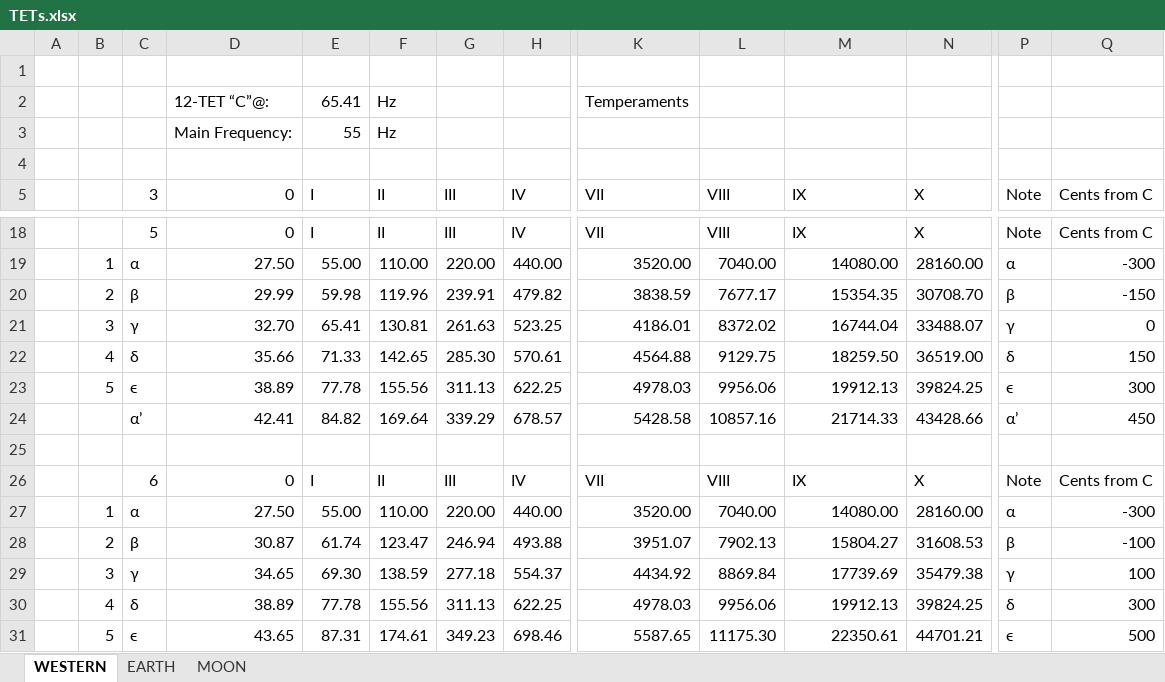
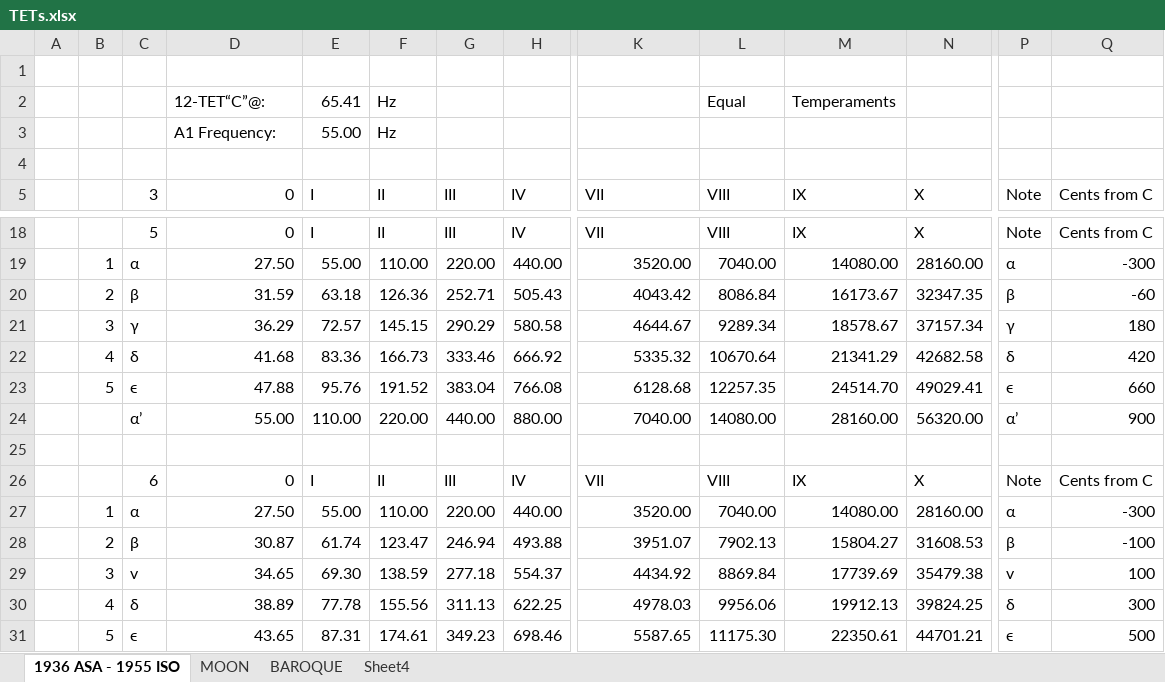
Before and after one commit to moostangoose/moosTET, an Excel workbook: TETs.xlsx, sheet 1936 ASA - 1955 ISO, drawn as a sheet; only a part is shown, gaps mark what is left out; values as stored, in another font and other column widths than the file's, no cell formats; charts and pictures not drawn; removed rows and columns are numbered as before the commit, all else as after; rows hold the shown columns only; the diff covers the shown part only; the diff names each change by its address in the sheet, - before the commit and + after, or states it on an @@ line.

```diff
--- a/TETs.xlsx (sheet 1936 ASA - 1955 ISO)
+++ b/TETs.xlsx (sheet 1936 ASA - 1955 ISO)
-sheet tab: WESTERN
+sheet tab: 1936 ASA - 1955 ISO
-sheet tab: EARTH
+sheet tab: BAROQUE
+sheet tab: Sheet4
-row 2:  |  |  | 12-TET “C”@: | 65.41 | Hz |  |  | Temperaments
-row 3:  |  |  | Main Frequency: | 55 | Hz
+row 2:  |  |  | 12-TET“C”@: | 65.41 | Hz |  |  |  | Equal | Temperaments
+row 3:  |  |  | A1 Frequency: | 55.00 | Hz
-row 20:  | 2 | β | 29.99 | 59.98 | 119.96 | 239.91 | 479.82 | 3838.59 | 7677.17 | 15354.35 | 30708.70 | β | -150
-row 21:  | 3 | γ | 32.70 | 65.41 | 130.81 | 261.63 | 523.25 | 4186.01 | 8372.02 | 16744.04 | 33488.07 | γ | 0
-row 22:  | 4 | δ | 35.66 | 71.33 | 142.65 | 285.30 | 570.61 | 4564.88 | 9129.75 | 18259.50 | 36519.00 | δ | 150
-row 23:  | 5 | ϵ | 38.89 | 77.78 | 155.56 | 311.13 | 622.25 | 4978.03 | 9956.06 | 19912.13 | 39824.25 | ϵ | 300
-row 24:  |  | α’ | 42.41 | 84.82 | 169.64 | 339.29 | 678.57 | 5428.58 | 10857.16 | 21714.33 | 43428.66 | α’ | 450
+row 20:  | 2 | β | 31.59 | 63.18 | 126.36 | 252.71 | 505.43 | 4043.42 | 8086.84 | 16173.67 | 32347.35 | β | -60
+row 21:  | 3 | γ | 36.29 | 72.57 | 145.15 | 290.29 | 580.58 | 4644.67 | 9289.34 | 18578.67 | 37157.34 | γ | 180
+row 22:  | 4 | δ | 41.68 | 83.36 | 166.73 | 333.46 | 666.92 | 5335.32 | 10670.64 | 21341.29 | 42682.58 | δ | 420
+row 23:  | 5 | ϵ | 47.88 | 95.76 | 191.52 | 383.04 | 766.08 | 6128.68 | 12257.35 | 24514.70 | 49029.41 | ϵ | 660
+row 24:  |  | α’ | 55.00 | 110.00 | 220.00 | 440.00 | 880.00 | 7040.00 | 14080.00 | 28160.00 | 56320.00 | α’ | 900
-C29 (3): γ
+C29 (3): v
-P29 (Note): γ
+P29 (Note): v
```
Also changed, not shown: 11 added rows, 11 removed rows and 3 edited cells elsewhere in this sheet, cell formats, formulas that keep their value, charts or pictures, 1 other file.
